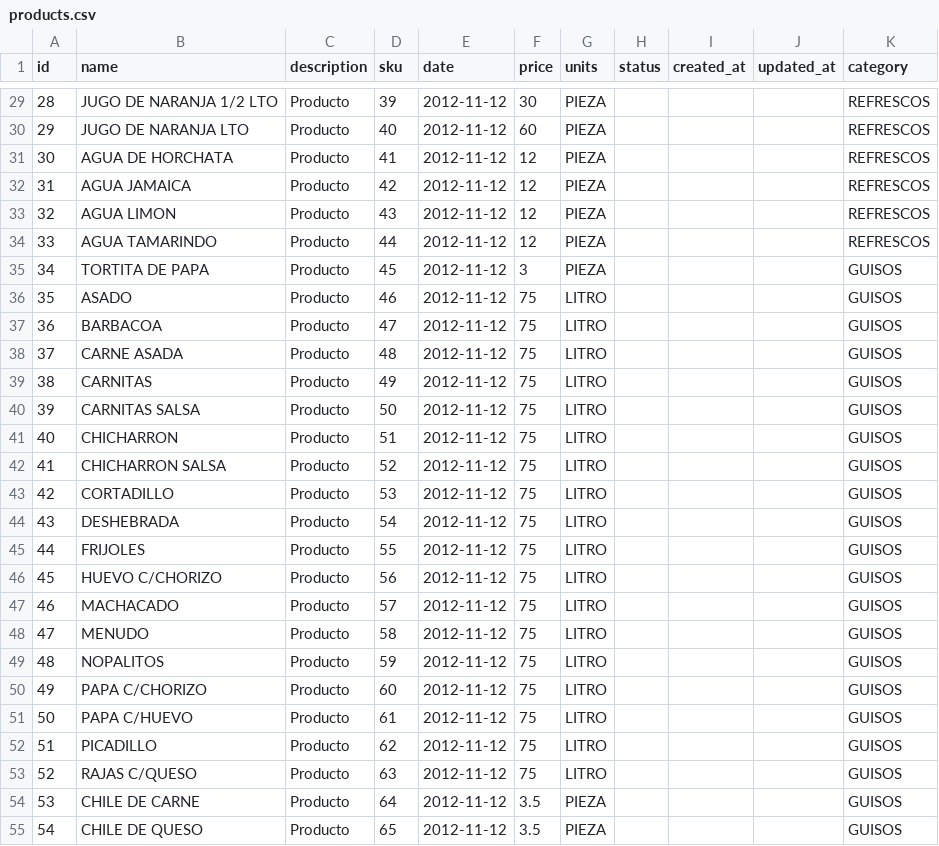
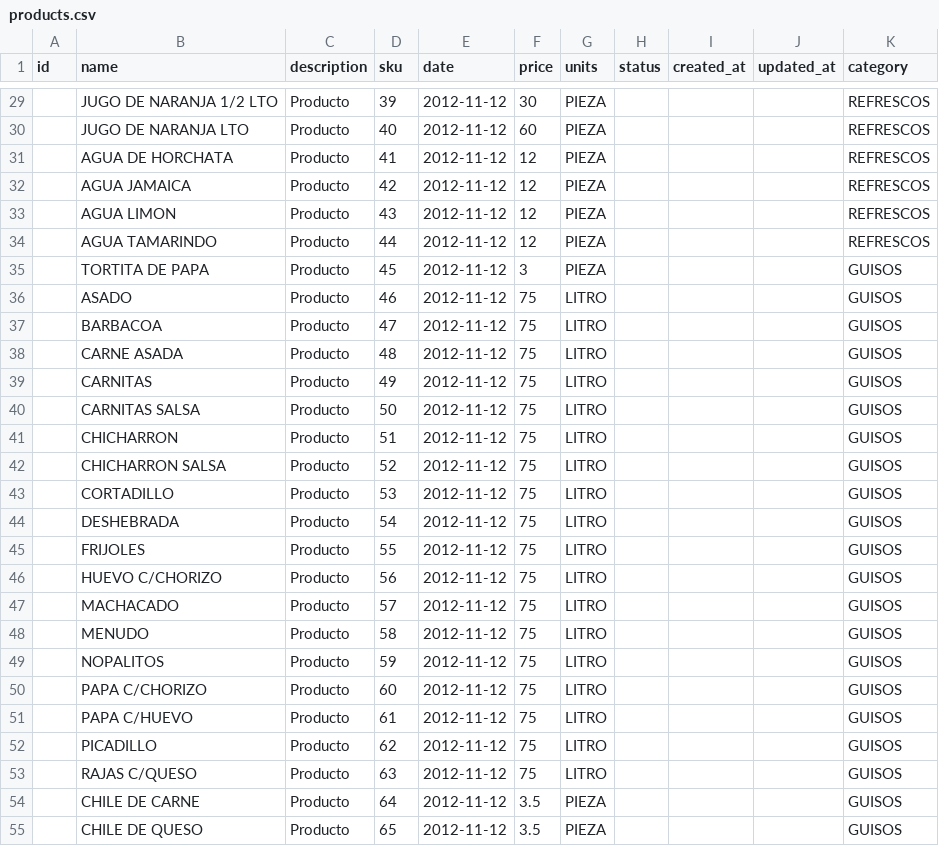
Before and after one commit to rlara/almacen, a CSV file: products.csv, drawn as a sheet; only a part is shown, gaps mark what is left out; the diff covers the shown part only.

```diff
--- a/products.csv
+++ b/products.csv
@@ -29,27 +29,27 @@ id,name,description,sku,date,price,units,status,created_at,updated_at,category
-28,JUGO DE NARANJA 1/2 LTO,Producto,39,2012-11-12,30,PIEZA,,,,REFRESCOS
-29,JUGO DE NARANJA LTO,Producto,40,2012-11-12,60,PIEZA,,,,REFRESCOS
-30,AGUA DE HORCHATA,Producto,41,2012-11-12,12,PIEZA,,,,REFRESCOS
-31,AGUA JAMAICA,Producto,42,2012-11-12,12,PIEZA,,,,REFRESCOS
-32,AGUA LIMON,Producto,43,2012-11-12,12,PIEZA,,,,REFRESCOS
-33,AGUA TAMARINDO,Producto,44,2012-11-12,12,PIEZA,,,,REFRESCOS
-34,TORTITA DE PAPA,Producto,45,2012-11-12,3,PIEZA,,,,GUISOS
-35,ASADO ,Producto,46,2012-11-12,75,LITRO,,,,GUISOS
-36,BARBACOA,Producto,47,2012-11-12,75,LITRO,,,,GUISOS
-37,CARNE ASADA,Producto,48,2012-11-12,75,LITRO,,,,GUISOS
-38,CARNITAS,Producto,49,2012-11-12,75,LITRO,,,,GUISOS
-39,CARNITAS SALSA,Producto,50,2012-11-12,75,LITRO,,,,GUISOS
-40,CHICHARRON,Producto,51,2012-11-12,75,LITRO,,,,GUISOS
-41,CHICHARRON SALSA,Producto,52,2012-11-12,75,LITRO,,,,GUISOS
-42,CORTADILLO,Producto,53,2012-11-12,75,LITRO,,,,GUISOS
-43,DESHEBRADA,Producto,54,2012-11-12,75,LITRO,,,,GUISOS
-44,FRIJOLES,Producto,55,2012-11-12,75,LITRO,,,,GUISOS
-45,HUEVO C/CHORIZO,Producto,56,2012-11-12,75,LITRO,,,,GUISOS
-46,MACHACADO,Producto,57,2012-11-12,75,LITRO,,,,GUISOS
-47,MENUDO,Producto,58,2012-11-12,75,LITRO,,,,GUISOS
-48,NOPALITOS,Producto,59,2012-11-12,75,LITRO,,,,GUISOS
-49,PAPA C/CHORIZO,Producto,60,2012-11-12,75,LITRO,,,,GUISOS
-50,PAPA C/HUEVO,Producto,61,2012-11-12,75,LITRO,,,,GUISOS
-51,PICADILLO,Producto,62,2012-11-12,75,LITRO,,,,GUISOS
-52,RAJAS C/QUESO,Producto,63,2012-11-12,75,LITRO,,,,GUISOS
-53,CHILE DE CARNE,Producto,64,2012-11-12,3.5,PIEZA,,,,GUISOS
-54,CHILE DE QUESO,Producto,65,2012-11-12,3.5,PIEZA,,,,GUISOS
+,JUGO DE NARANJA 1/2 LTO,Producto,39,2012-11-12,30,PIEZA,,,,REFRESCOS
+,JUGO DE NARANJA LTO,Producto,40,2012-11-12,60,PIEZA,,,,REFRESCOS
+,AGUA DE HORCHATA,Producto,41,2012-11-12,12,PIEZA,,,,REFRESCOS
+,AGUA JAMAICA,Producto,42,2012-11-12,12,PIEZA,,,,REFRESCOS
+,AGUA LIMON,Producto,43,2012-11-12,12,PIEZA,,,,REFRESCOS
+,AGUA TAMARINDO,Producto,44,2012-11-12,12,PIEZA,,,,REFRESCOS
+,TORTITA DE PAPA,Producto,45,2012-11-12,3,PIEZA,,,,GUISOS
+,ASADO ,Producto,46,2012-11-12,75,LITRO,,,,GUISOS
+,BARBACOA,Producto,47,2012-11-12,75,LITRO,,,,GUISOS
+,CARNE ASADA,Producto,48,2012-11-12,75,LITRO,,,,GUISOS
+,CARNITAS,Producto,49,2012-11-12,75,LITRO,,,,GUISOS
+,CARNITAS SALSA,Producto,50,2012-11-12,75,LITRO,,,,GUISOS
+,CHICHARRON,Producto,51,2012-11-12,75,LITRO,,,,GUISOS
+,CHICHARRON SALSA,Producto,52,2012-11-12,75,LITRO,,,,GUISOS
+,CORTADILLO,Producto,53,2012-11-12,75,LITRO,,,,GUISOS
+,DESHEBRADA,Producto,54,2012-11-12,75,LITRO,,,,GUISOS
+,FRIJOLES,Producto,55,2012-11-12,75,LITRO,,,,GUISOS
+,HUEVO C/CHORIZO,Producto,56,2012-11-12,75,LITRO,,,,GUISOS
+,MACHACADO,Producto,57,2012-11-12,75,LITRO,,,,GUISOS
+,MENUDO,Producto,58,2012-11-12,75,LITRO,,,,GUISOS
+,NOPALITOS,Producto,59,2012-11-12,75,LITRO,,,,GUISOS
+,PAPA C/CHORIZO,Producto,60,2012-11-12,75,LITRO,,,,GUISOS
+,PAPA C/HUEVO,Producto,61,2012-11-12,75,LITRO,,,,GUISOS
+,PICADILLO,Producto,62,2012-11-12,75,LITRO,,,,GUISOS
+,RAJAS C/QUESO,Producto,63,2012-11-12,75,LITRO,,,,GUISOS
+,CHILE DE CARNE,Producto,64,2012-11-12,3.5,PIEZA,,,,GUISOS
+,CHILE DE QUESO,Producto,65,2012-11-12,3.5,PIEZA,,,,GUISOS
```
Also changed, not shown: 78 edited cells elsewhere in this file, 2 other files.
